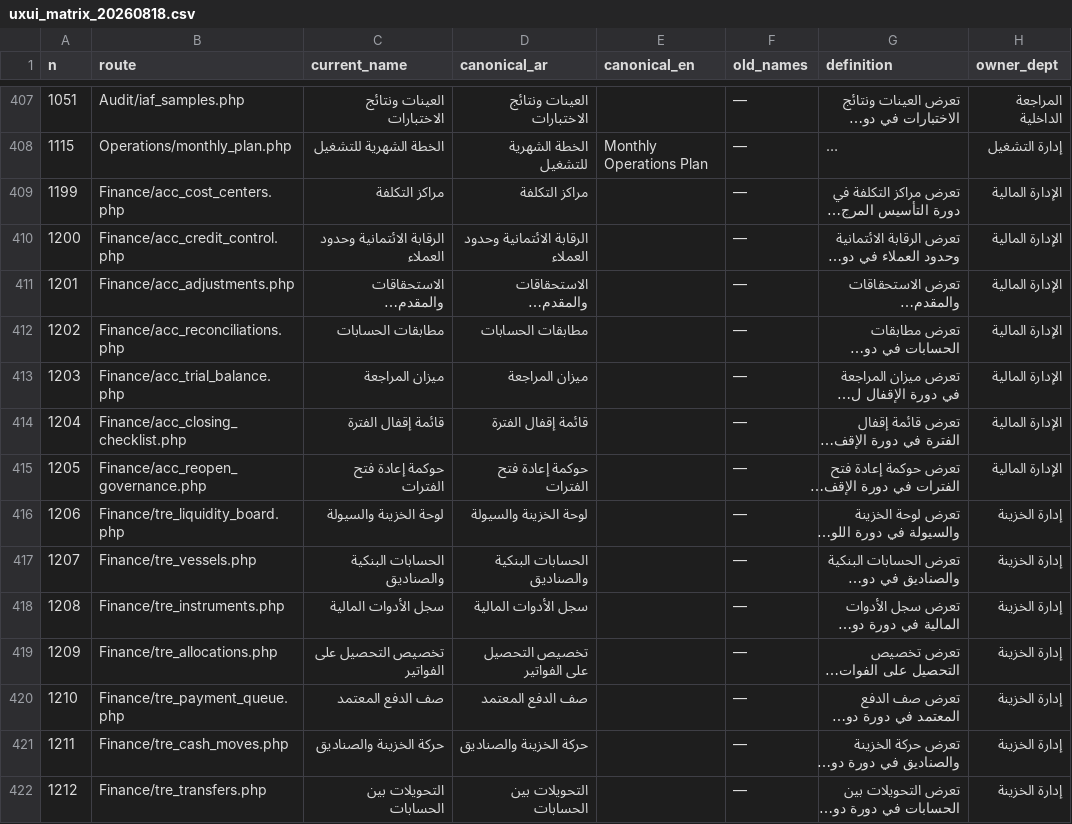
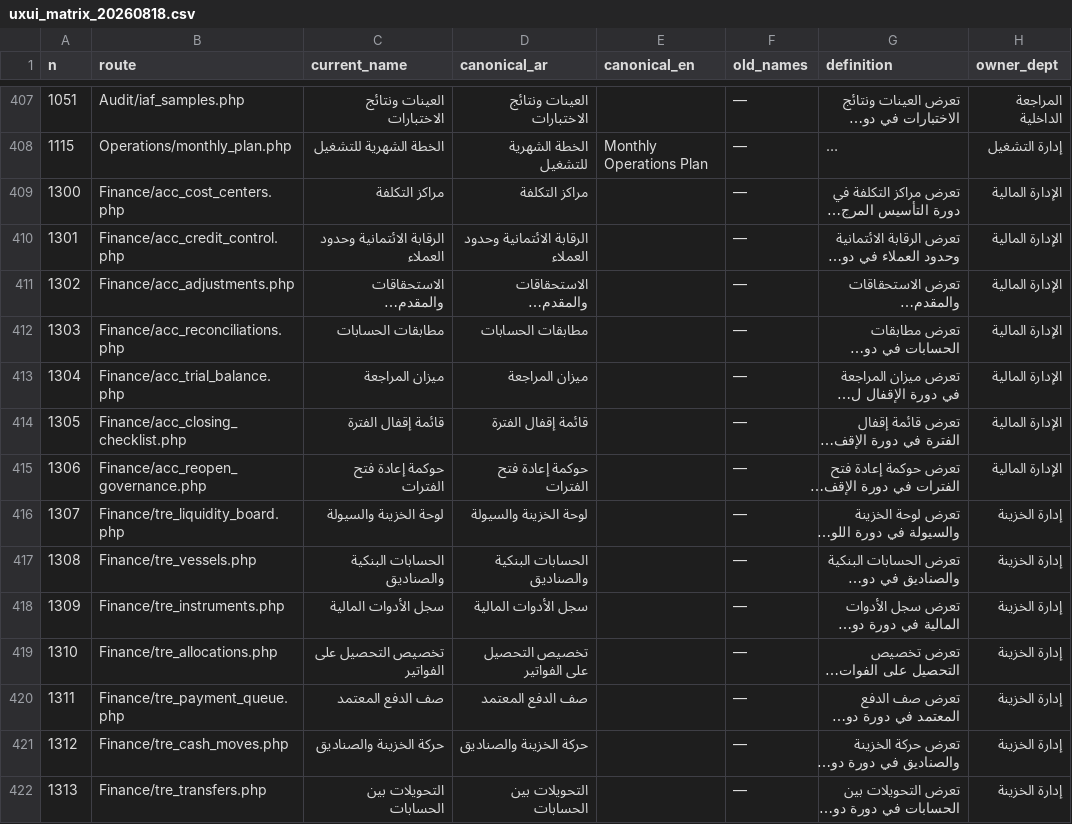
Before and after one commit to mohamed-sd/ems, a CSV file: docs/uxui_matrix_20260818.csv, drawn as a sheet; only a part is shown, gaps mark what is left out; long unchanged cells end in …; the diff covers the shown part only; the diff names each change by its address in the sheet, - before the commit and + after, or states it on an @@ line.

```diff
--- a/docs/uxui_matrix_20260818.csv
+++ b/docs/uxui_matrix_20260818.csv
-A409 (n): 1199
+A409 (n): 1300
-A410 (n): 1200
+A410 (n): 1301
-A411 (n): 1201
+A411 (n): 1302
-A412 (n): 1202
+A412 (n): 1303
-A413 (n): 1203
+A413 (n): 1304
-A414 (n): 1204
+A414 (n): 1305
-A415 (n): 1205
+A415 (n): 1306
-A416 (n): 1206
+A416 (n): 1307
-A417 (n): 1207
+A417 (n): 1308
-A418 (n): 1208
+A418 (n): 1309
-A419 (n): 1209
+A419 (n): 1310
-A420 (n): 1210
+A420 (n): 1311
-A421 (n): 1211
+A421 (n): 1312
-A422 (n): 1212
+A422 (n): 1313
```
Also changed, not shown: 87 edited cells elsewhere in this file.
